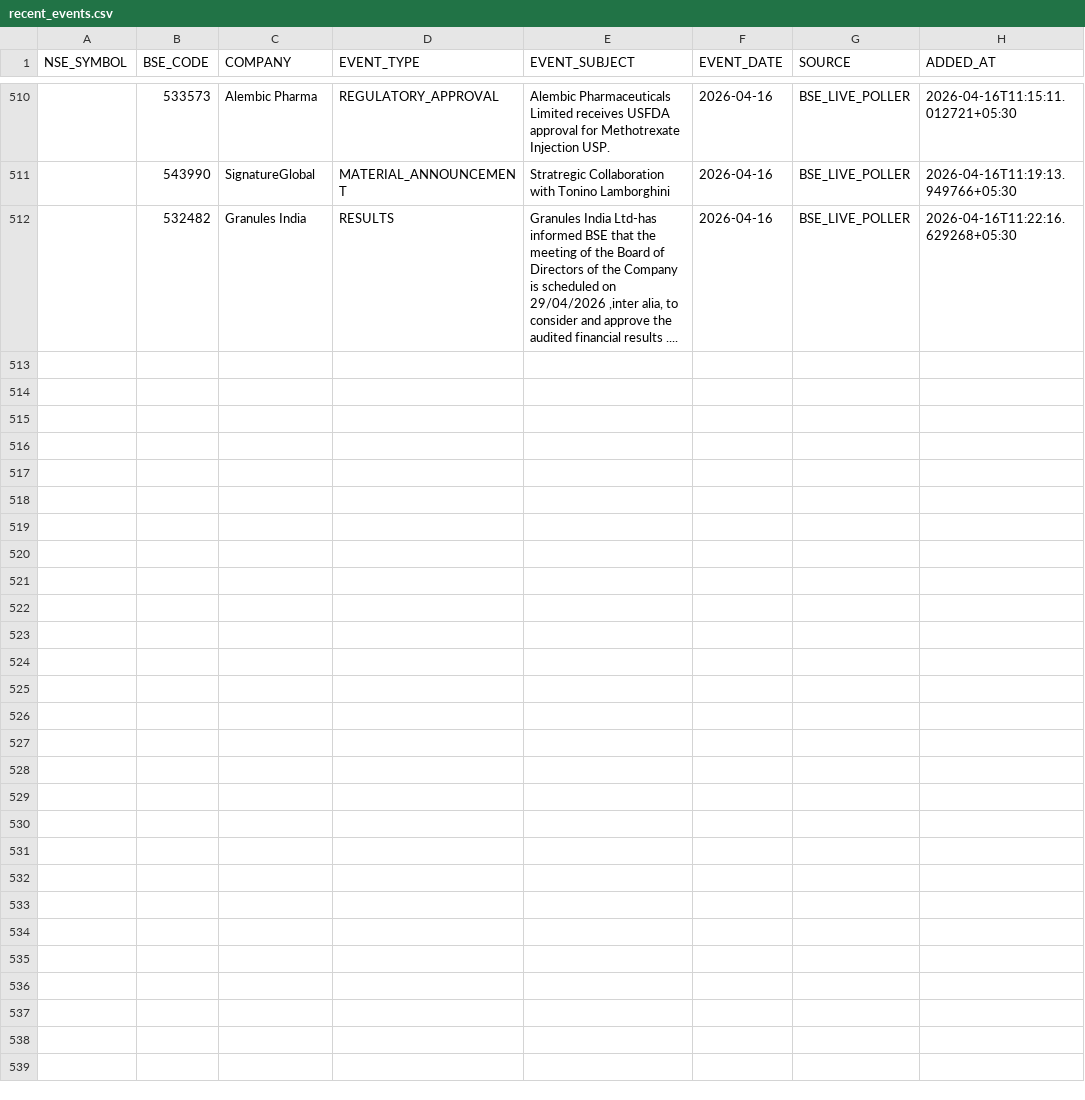
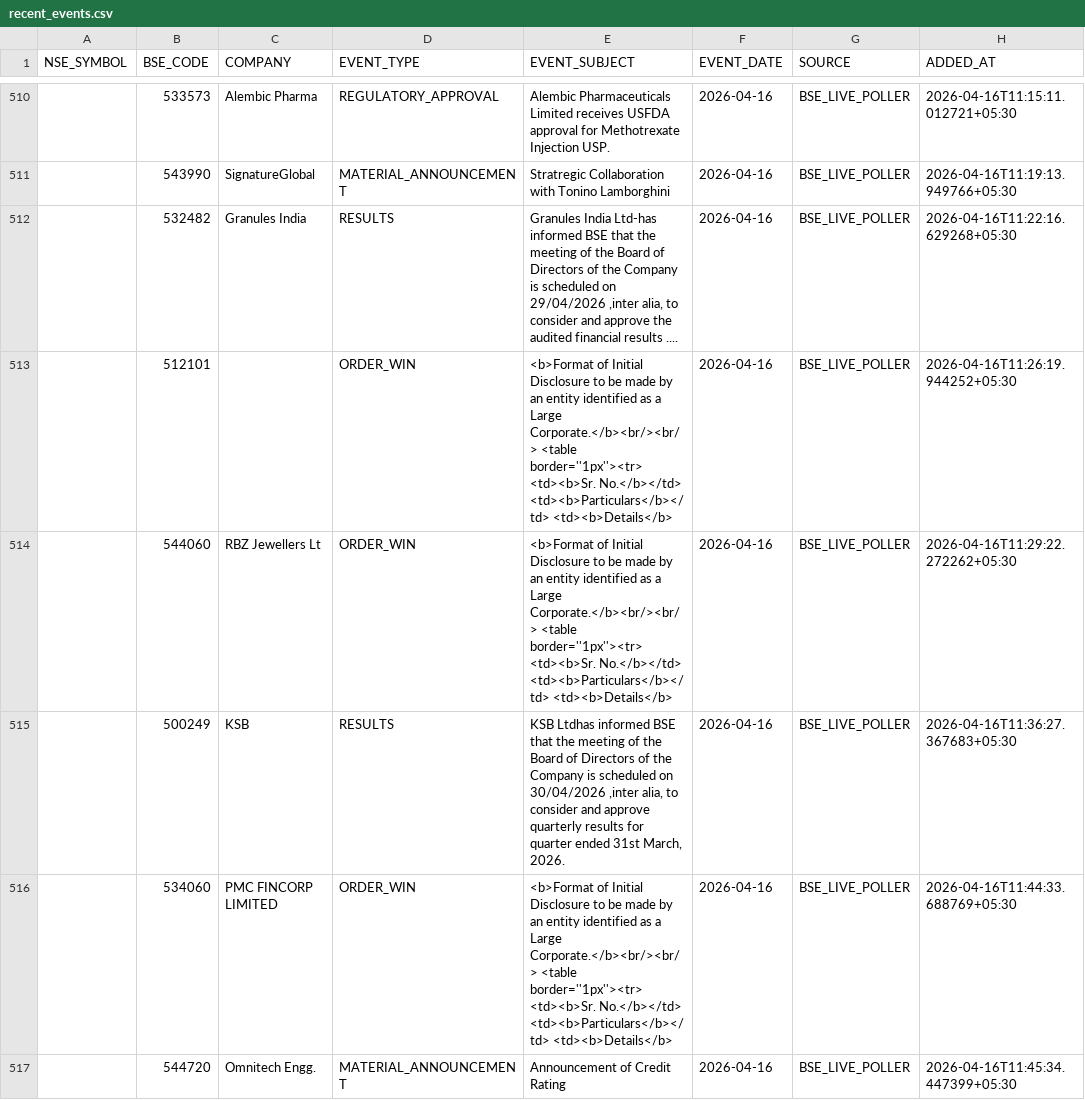
Before and after one commit to rajkshroff/multibagger-alerts, a CSV file: recent_events.csv, drawn as a sheet; only a part is shown, gaps mark what is left out; the diff covers the shown part only; the diff names each change by its address in the sheet, - before the commit and + after, or states it on an @@ line.

```diff
--- a/recent_events.csv
+++ b/recent_events.csv
+row 513:  | 512101 |  | ORDER_WIN | <b>Format of Initial Disclosure to be made by an entity identified as a Large Corporate.</b><br/><br/> <table border=''1px''><tr> <td><b>Sr. No.</b></td> <td><b>Particulars</b></td> <td><b>Details</b> | 2026-04-16 | BSE_LIVE_POLLER | 2026-04-16T11:26:19.944252+05:30
+row 514:  | 544060 | RBZ Jewellers Lt | ORDER_WIN | <b>Format of Initial Disclosure to be made by an entity identified as a Large Corporate.</b><br/><br/> <table border=''1px''><tr> <td><b>Sr. No.</b></td> <td><b>Particulars</b></td> <td><b>Details</b> | 2026-04-16 | BSE_LIVE_POLLER | 2026-04-16T11:29:22.272262+05:30
+row 515:  | 500249 | KSB | RESULTS | KSB Ltdhas informed BSE that the meeting of the Board of Directors of the Company is scheduled on 30/04/2026 ,inter alia, to consider and approve quarterly results for quarter ended 31st March, 2026. | 2026-04-16 | BSE_LIVE_POLLER | 2026-04-16T11:36:27.367683+05:30
+row 516:  | 534060 | PMC FINCORP LIMITED | ORDER_WIN | <b>Format of Initial Disclosure to be made by an entity identified as a Large Corporate.</b><br/><br/> <table border=''1px''><tr> <td><b>Sr. No.</b></td> <td><b>Particulars</b></td> <td><b>Details</b> | 2026-04-16 | BSE_LIVE_POLLER | 2026-04-16T11:44:33.688769+05:30
+row 517:  | 544720 | Omnitech Engg. | MATERIAL_ANNOUNCEMENT | Announcement of Credit Rating | 2026-04-16 | BSE_LIVE_POLLER | 2026-04-16T11:45:34.447399+05:30
```
Also changed, not shown: 5 added rows elsewhere in this file, 2 other files.
